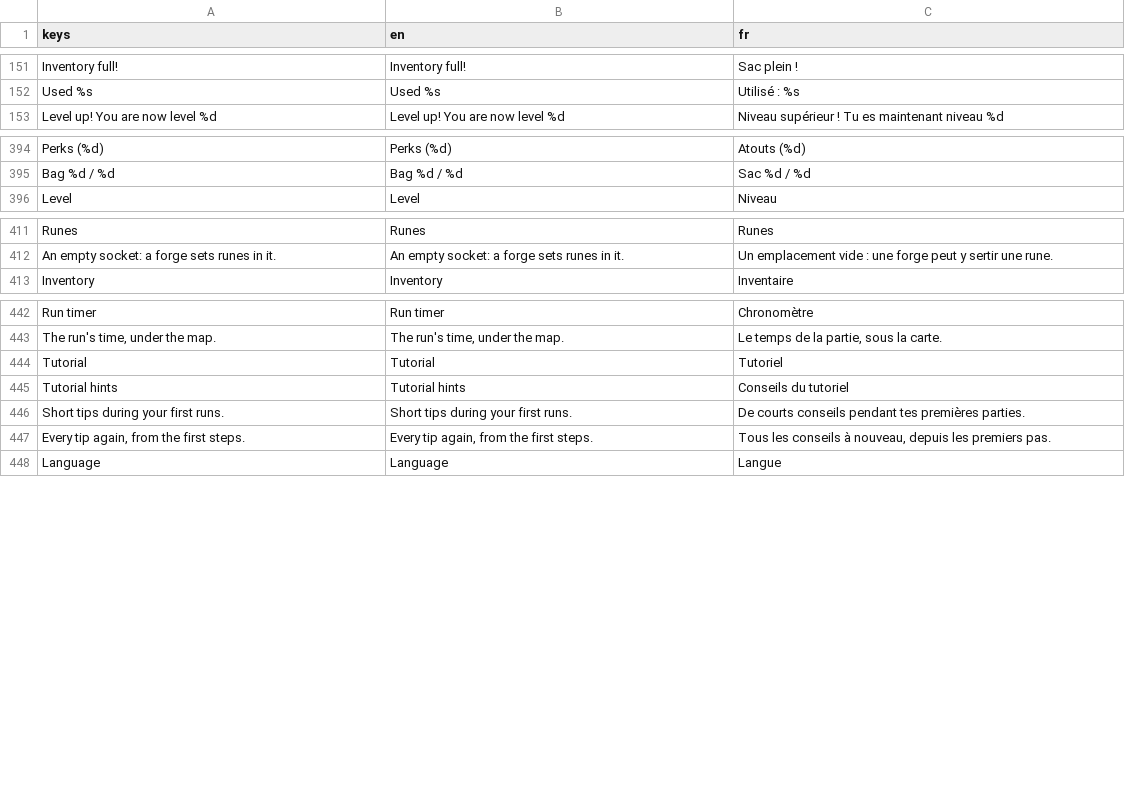
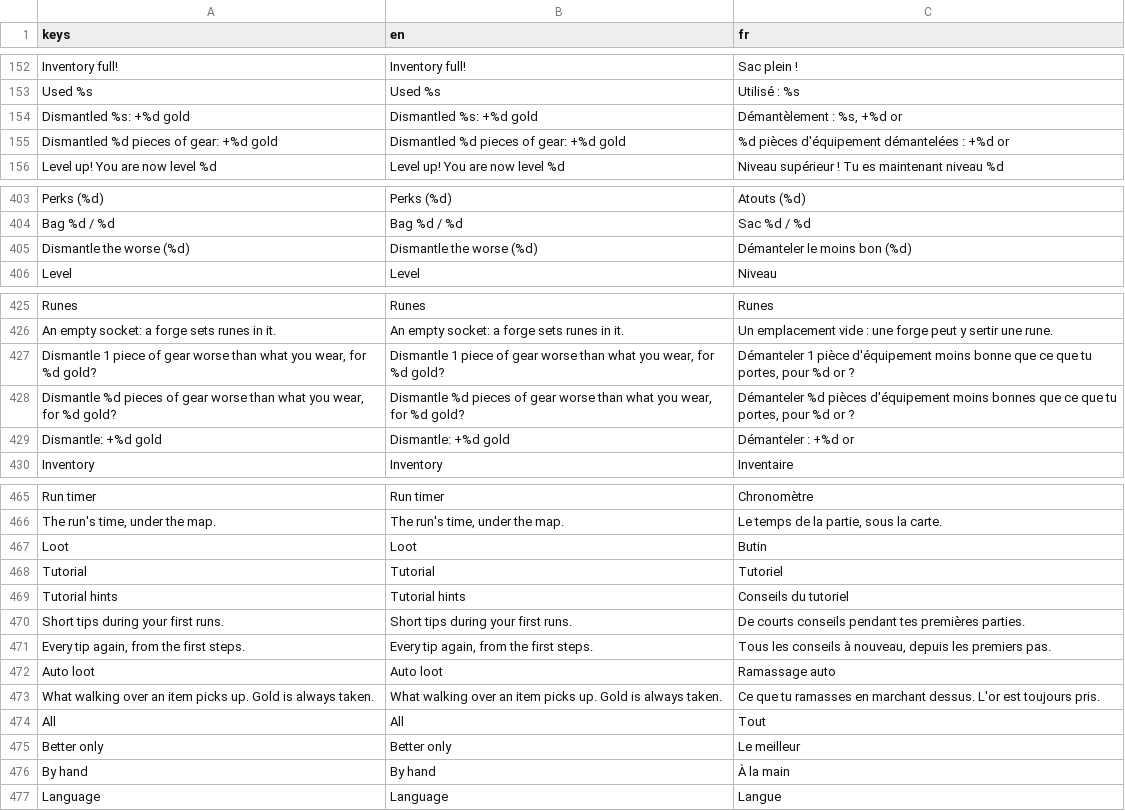
Before and after one commit to absolutezeroo/mini-rogulike, a CSV file: locale/strings.csv, drawn as a sheet; only a part is shown, gaps mark what is left out; the diff covers the shown part only; the diff names each change by its address in the sheet, - before the commit and + after, or states it on an @@ line.

```diff
--- a/locale/strings.csv
+++ b/locale/strings.csv
+row 154: Dismantled %s: +%d gold | Dismantled %s: +%d gold | Démantèlement : %s, +%d or
+row 155: Dismantled %d pieces of gear: +%d gold | Dismantled %d pieces of gear: +%d gold | %d pièces d'équipement démantelées : +%d or
+row 405: Dismantle the worse (%d) | Dismantle the worse (%d) | Démanteler le moins bon (%d)
+row 427: Dismantle 1 piece of gear worse than what you wear, for %d gold? | Dismantle 1 piece of gear worse than what you wear, for %d gold? | Démanteler 1 pièce d'équipement moins bonne que ce que tu portes, pour %d or ?
+row 428: Dismantle %d pieces of gear worse than what you wear, for %d gold? | Dismantle %d pieces of gear worse than what you wear, for %d gold? | Démanteler %d pièces d'équipement moins bonnes que ce que tu portes, pour %d or ?
+row 429: Dismantle: +%d gold | Dismantle: +%d gold | Démanteler : +%d or
+row 467: Loot | Loot | Butin
+row 472: Auto loot | Auto loot | Ramassage auto
+row 473: What walking over an item picks up. Gold is always taken. | What walking over an item picks up. Gold is always taken. | Ce que tu ramasses en marchant dessus. L'or est toujours pris.
+row 474: All | All | Tout
+row 475: Better only | Better only | Le meilleur
+row 476: By hand | By hand | À la main
```
Also changed, not shown: 17 added rows and 1 moved row elsewhere in this file, 27 other files.
